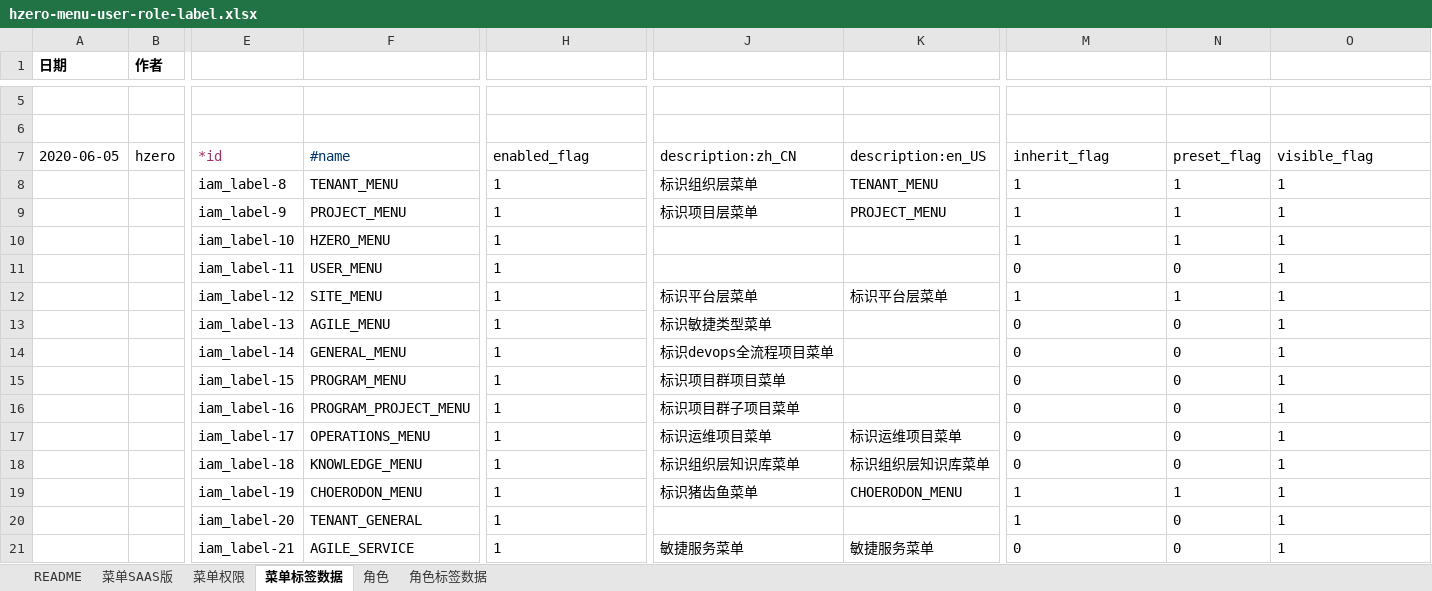
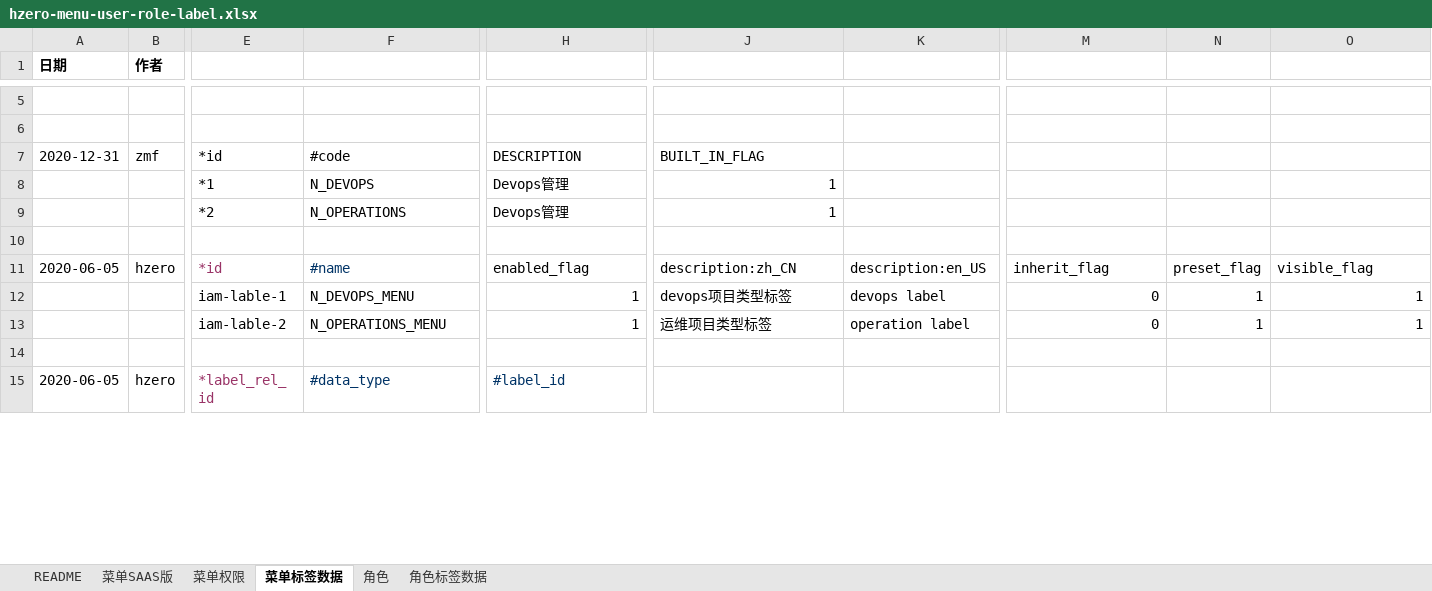
Before and after one commit to open-hand/devops-service, an Excel workbook: src/main/resources/script/db/init-data/devops_service/hzero_platform/hzero-menu-user-role-label.xlsx, sheet 菜单标签数据, drawn as a sheet; only a part is shown, gaps mark what is left out; the shorter side is filled out with more unchanged rows; values as stored, in another font and other column widths than the file's, no borders; removed rows and columns are numbered as before the commit, all else as after; rows hold the shown columns only; the diff covers the shown part only; the diff names each change by its address in the sheet, - before the commit and + after, or states it on an @@ line.

Commit message:
[UPD] update excel

```diff
--- a/src/main/resources/script/db/init-data/devops_service/hzero_platform/hzero-menu-user-role-label.xlsx (sheet 菜单标签数据)
+++ b/src/main/resources/script/db/init-data/devops_service/hzero_platform/hzero-menu-user-role-label.xlsx (sheet 菜单标签数据)
+row 7: 2020-12-31 | zmf | *id | #code | DESCRIPTION | BUILT_IN_FLAG
+row 8:  |  | *1 | N_DEVOPS | Devops管理 | 1
+row 9:  |  | *2 | N_OPERATIONS | Devops管理 | 1
+row 10: (empty)
-row 8:  |  | iam_label-8 | TENANT_MENU | 1 | 标识组织层菜单 | TENANT_MENU | 1 | 1 | 1
-row 9:  |  | iam_label-9 | PROJECT_MENU | 1 | 标识项目层菜单 | PROJECT_MENU | 1 | 1 | 1
-row 10:  |  | iam_label-10 | HZERO_MENU | 1 |  |  | 1 | 1 | 1
-row 11:  |  | iam_label-11 | USER_MENU | 1 |  |  | 0 | 0 | 1
-row 12:  |  | iam_label-12 | SITE_MENU | 1 | 标识平台层菜单 | 标识平台层菜单 | 1 | 1 | 1
-row 13:  |  | iam_label-13 | AGILE_MENU | 1 | 标识敏捷类型菜单 |  | 0 | 0 | 1
-E12: iam_label-14
+E12: iam-lable-1
-F12: GENERAL_MENU
+F12: N_DEVOPS_MENU
-H12 alignment: left
+H12 alignment: right
-J12: 标识devops全流程项目菜单
+J12: devops项目类型标签
-K12: (empty)
+K12: devops label
-M12 alignment: left
+M12 alignment: right
-N12: 0
+N12: 1
-O12 alignment: left
+O12 alignment: right
-row 15:  |  | iam_label-15 | PROGRAM_MENU | 1 | 标识项目群项目菜单 |  | 0 | 0 | 1
-row 16:  |  | iam_label-16 | PROGRAM_PROJECT_MENU | 1 | 标识项目群子项目菜单 |  | 0 | 0 | 1
-E13: iam_label-17
+E13: iam-lable-2
-F13: OPERATIONS_MENU
+F13: N_OPERATIONS_MENU
-H13 alignment: left
+H13 alignment: right
-J13: 标识运维项目菜单
+J13: 运维项目类型标签
-K13: 标识运维项目菜单
+K13: operation label
-M13 alignment: left
+M13 alignment: right
-N13: 0
+N13: 1
-O13 alignment: left
+O13 alignment: right
-row 18:  |  | iam_label-18 | KNOWLEDGE_MENU | 1 | 标识组织层知识库菜单 | 标识组织层知识库菜单 | 0 | 0 | 1
-row 19:  |  | iam_label-19 | CHOERODON_MENU | 1 | 标识猪齿鱼菜单 | CHOERODON_MENU | 1 | 1 | 1
-row 20:  |  | iam_label-20 | TENANT_GENERAL | 1 |  |  | 1 | 0 | 1
-row 21:  |  | iam_label-21 | AGILE_SERVICE | 1 | 敏捷服务菜单 | 敏捷服务菜单 | 0 | 0 | 1
```
Also changed, not shown: 83 removed rows, 27 edited cells and cell formats elsewhere in this sheet, formulas that keep their value, src/main/resources/script/db/init-data/devops_service/hzero_platform/devops-menu-label.xlsx.
